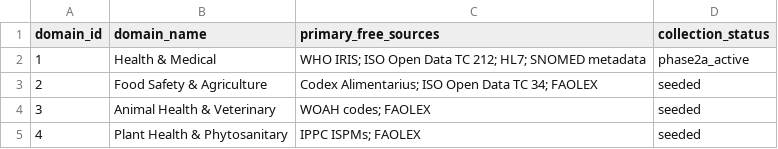
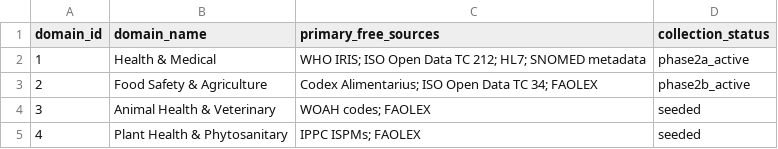
Before and after one commit to sigma-standards/sigma-index, a CSV file: data/reference/source_registry.csv, drawn as a sheet; only a part is shown.

```diff
--- a/data/reference/source_registry.csv
+++ b/data/reference/source_registry.csv
@@ -2,3 +2,3 @@ domain_id,domain_name,primary_free_sources,collection_status
 1,Health & Medical,WHO IRIS; ISO Open Data TC 212; HL7; SNOMED metadata,phase2a_active
-2,Food Safety & Agriculture,Codex Alimentarius; ISO Open Data TC 34; FAOLEX,seeded
+2,Food Safety & Agriculture,Codex Alimentarius; ISO Open Data TC 34; FAOLEX,phase2b_active
 3,Animal Health & Veterinary,WOAH codes; FAOLEX,seeded
```
Also changed, not shown: data/reference/research_tasks.csv, data/reports/domain_coverage.csv, 9 other files.
